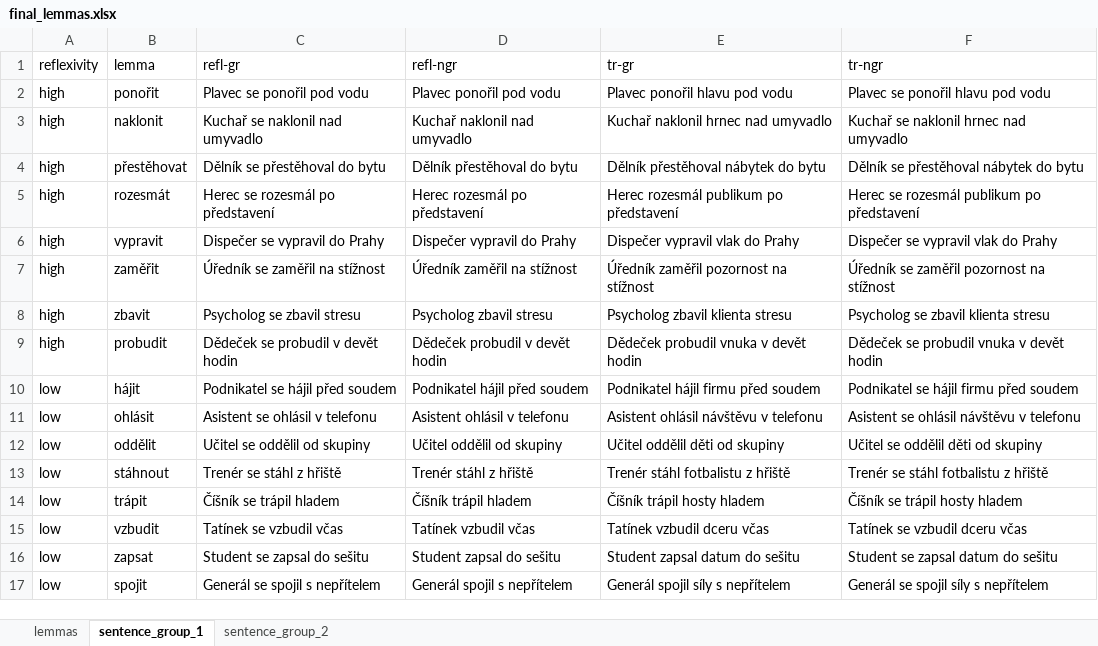
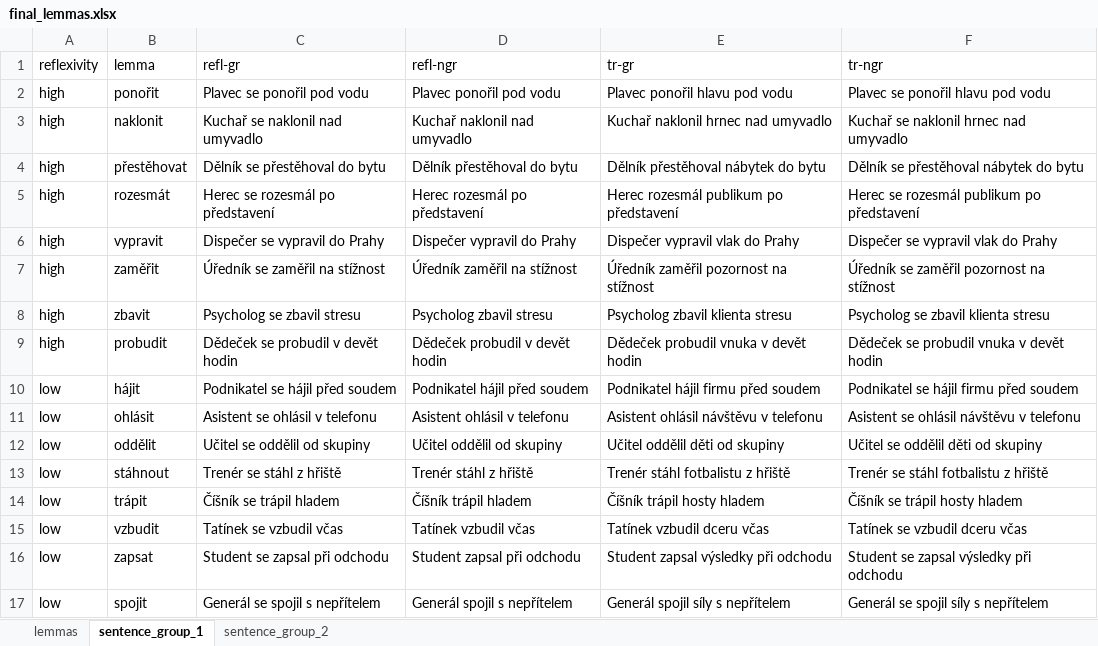
Before and after one commit to DanielSuchy/reflexive-alternation-in-aphasia, an Excel workbook: corpus/final_lemmas.xlsx, sheet sentence_group_1, drawn as a sheet; values as stored, in another font and other column widths than the file's, no borders; the diff names each change by its address in the sheet, - before the commit and + after, or states it on an @@ line.

Commit message:
change the most problematic sentences

```diff
--- a/corpus/final_lemmas.xlsx (sheet sentence_group_1)
+++ b/corpus/final_lemmas.xlsx (sheet sentence_group_1)
-C16 (refl-gr): Student se zapsal do sešitu
+C16 (refl-gr): Student se zapsal při odchodu
-D16 (refl-ngr): Student zapsal do sešitu
+D16 (refl-ngr): Student zapsal při odchodu
-E16 (tr-gr): Student zapsal datum do sešitu
+E16 (tr-gr): Student zapsal výsledky při odchodu
-F16 (tr-ngr): Student se zapsal datum do sešitu
+F16 (tr-ngr): Student se zapsal výsledky při odchodu
```
Also changed, not shown: sheet sentence_group_2, 2 other files.
